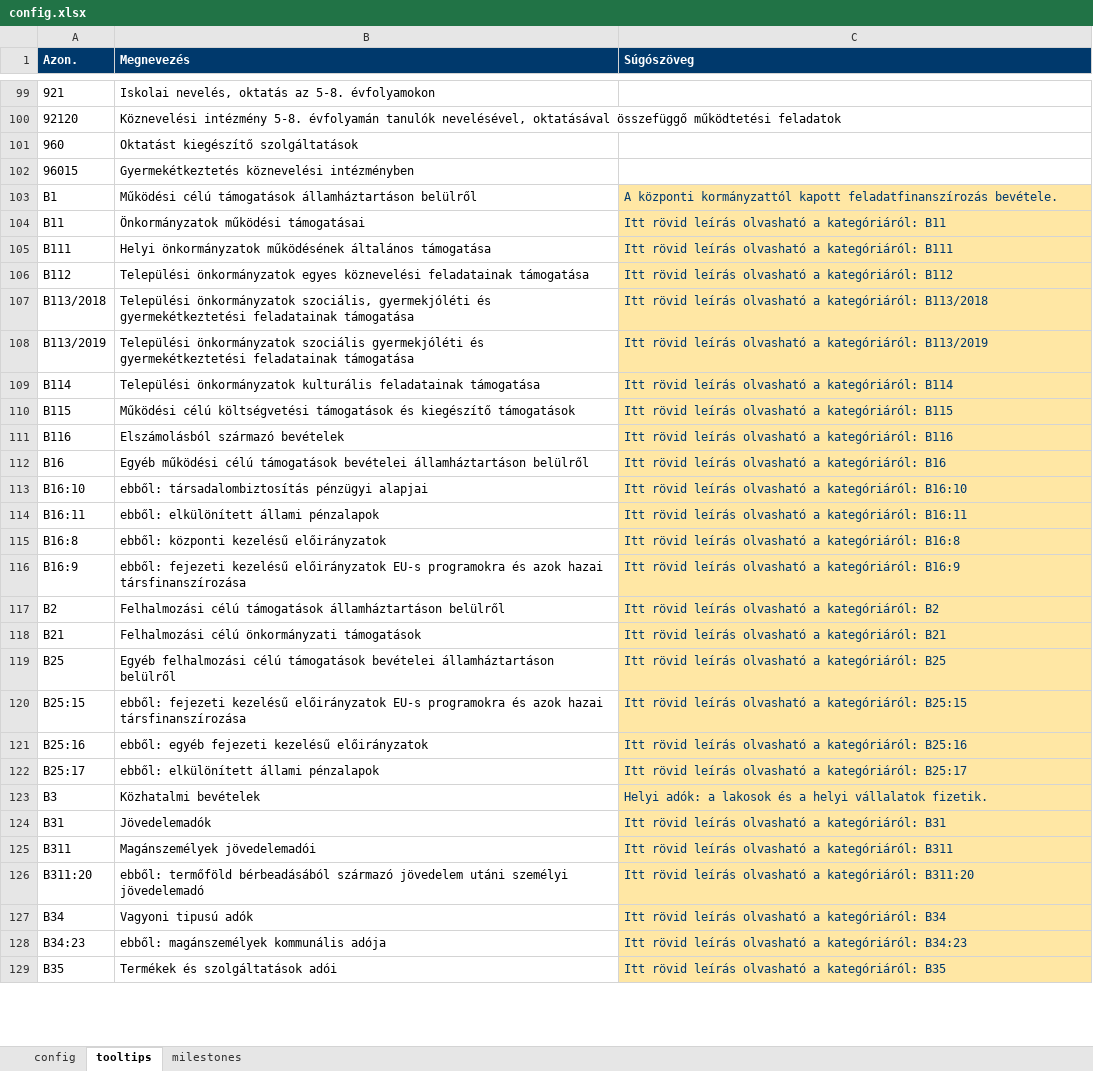
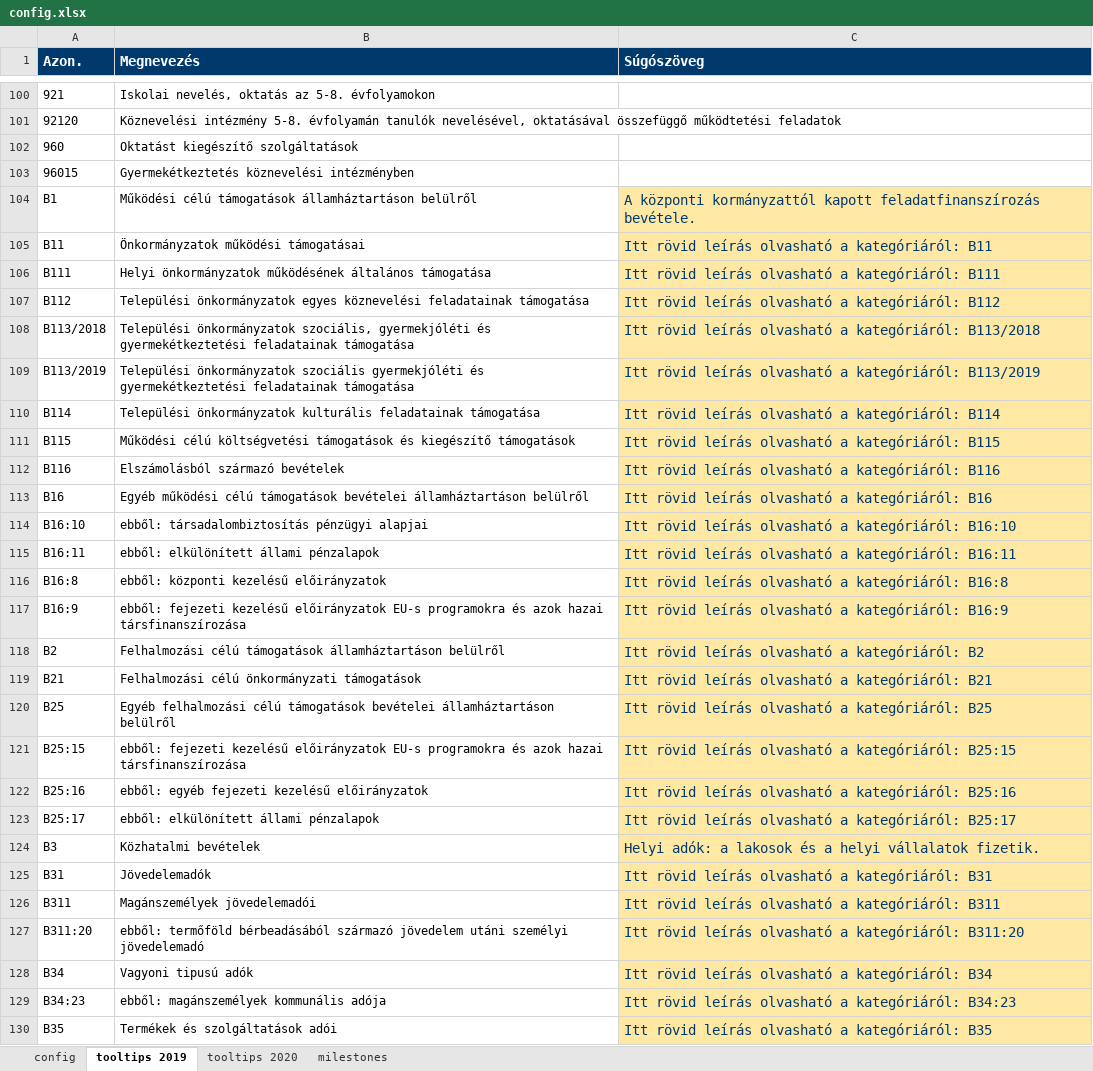
Before and after one commit to k-monitor/onkormanyzati-koltsegvetes-v2, an Excel workbook: input/config.xlsx, sheet tooltips 2019, drawn as a sheet; only a part is shown, gaps mark what is left out; values as stored, in another font and other column widths than the file's, no borders; addresses are those after the commit; the diff covers the shown part only; the diff names each change by its address in the sheet, - before the commit and + after, or states it on an @@ line.

Commit message:
refactored config.xlsx - copied previous tooltips sheet content

```diff
--- a/input/config.xlsx (sheet tooltips 2019)
+++ b/input/config.xlsx (sheet tooltips 2019)
-sheet tab: tooltips
+sheet tab: tooltips 2019
+sheet tab: tooltips 2020
@@ A1:C1 text size: larger @@
@@ C104:C130 text size: larger @@
```
Also changed, not shown: 1 added row and cell formats elsewhere in this sheet, sheet milestones, sheet config.
